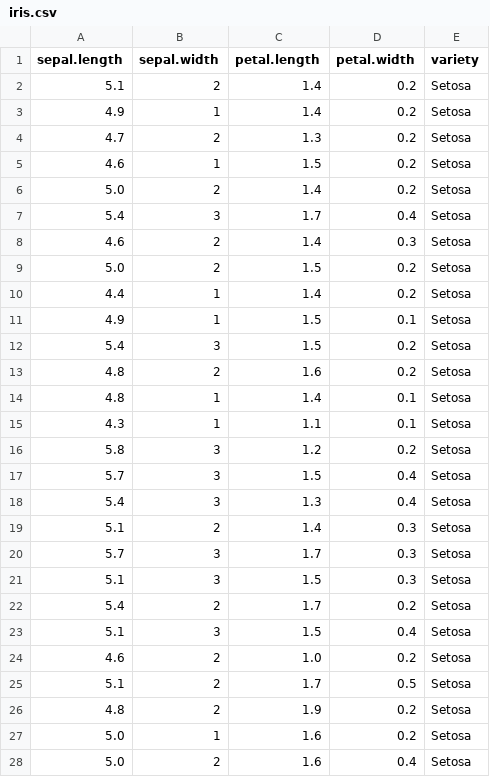
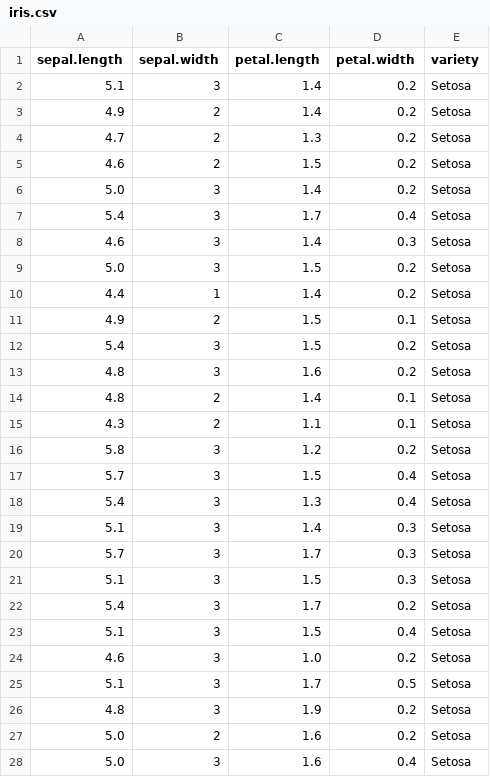
Before and after one commit to dpavlidis/AutoDiscretizer, a CSV file: binned_datasets/iris.csv, drawn as a sheet; only a part is shown; the diff covers the shown part only.

```diff
--- a/binned_datasets/iris.csv
+++ b/binned_datasets/iris.csv
@@ -1,16 +1,16 @@
 sepal.length,sepal.width,petal.length,petal.width,variety
-5.1,2,1.4,0.2,Setosa
-4.9,1,1.4,0.2,Setosa
+5.1,3,1.4,0.2,Setosa
+4.9,2,1.4,0.2,Setosa
 4.7,2,1.3,0.2,Setosa
-4.6,1,1.5,0.2,Setosa
-5.0,2,1.4,0.2,Setosa
+4.6,2,1.5,0.2,Setosa
+5.0,3,1.4,0.2,Setosa
 5.4,3,1.7,0.4,Setosa
-4.6,2,1.4,0.3,Setosa
-5.0,2,1.5,0.2,Setosa
+4.6,3,1.4,0.3,Setosa
+5.0,3,1.5,0.2,Setosa
 4.4,1,1.4,0.2,Setosa
-4.9,1,1.5,0.1,Setosa
+4.9,2,1.5,0.1,Setosa
 5.4,3,1.5,0.2,Setosa
-4.8,2,1.6,0.2,Setosa
-4.8,1,1.4,0.1,Setosa
-4.3,1,1.1,0.1,Setosa
+4.8,3,1.6,0.2,Setosa
+4.8,2,1.4,0.1,Setosa
+4.3,2,1.1,0.1,Setosa
 5.8,3,1.2,0.2,Setosa
@@ -18,11 +18,11 @@ sepal.length,sepal.width,petal.length,petal.width,variety
 5.4,3,1.3,0.4,Setosa
-5.1,2,1.4,0.3,Setosa
+5.1,3,1.4,0.3,Setosa
 5.7,3,1.7,0.3,Setosa
 5.1,3,1.5,0.3,Setosa
-5.4,2,1.7,0.2,Setosa
+5.4,3,1.7,0.2,Setosa
 5.1,3,1.5,0.4,Setosa
-4.6,2,1.0,0.2,Setosa
-5.1,2,1.7,0.5,Setosa
-4.8,2,1.9,0.2,Setosa
-5.0,1,1.6,0.2,Setosa
-5.0,2,1.6,0.4,Setosa
+4.6,3,1.0,0.2,Setosa
+5.1,3,1.7,0.5,Setosa
+4.8,3,1.9,0.2,Setosa
+5.0,2,1.6,0.2,Setosa
+5.0,3,1.6,0.4,Setosa
```
Also changed, not shown: 57 edited cells elsewhere in this file, 3 other files.
